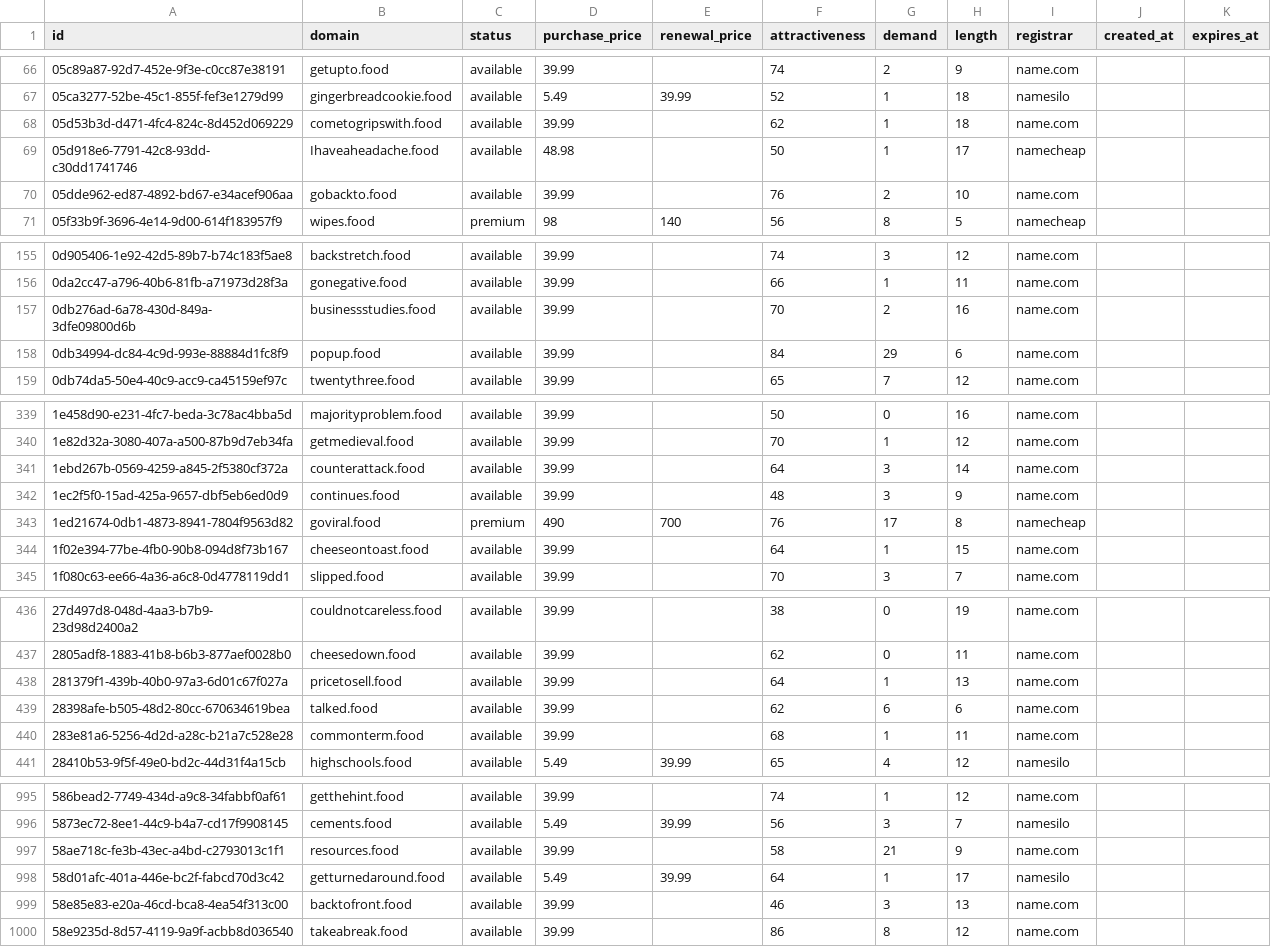
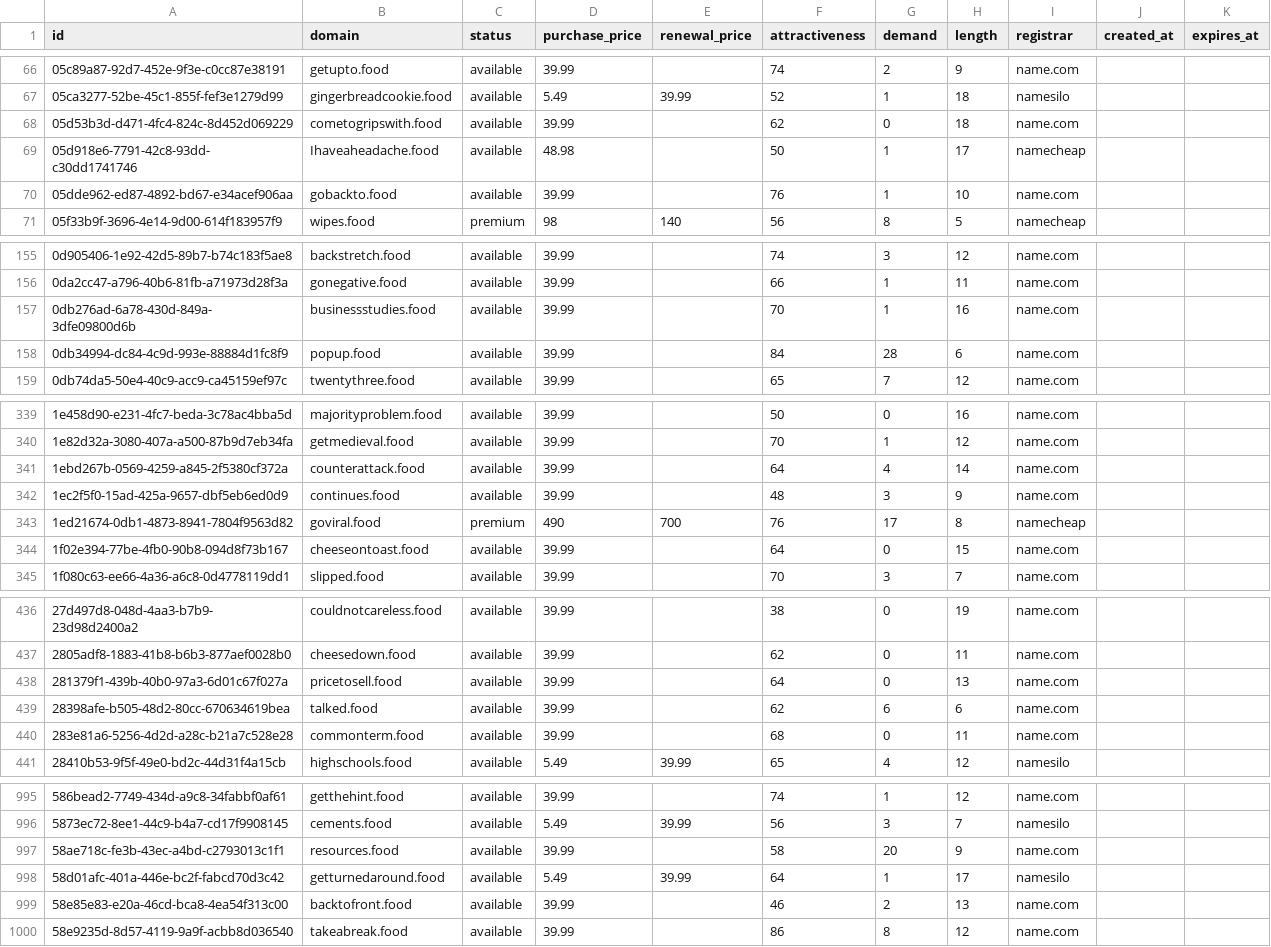
Before and after one commit to UniqueDomains/food-oneword-domains, a CSV file: food.csv, drawn as a sheet; only a part is shown, gaps mark what is left out; the diff covers the shown part only.

```diff
--- a/food.csv
+++ b/food.csv
@@ -67,5 +67,5 @@ id,domain,status,purchase_price,renewal_price,attractiveness,demand,length,regis
 05ca3277-52be-45c1-855f-fef3e1279d99,gingerbreadcookie.food,available,5.49,39.99,52,1,18,namesilo,,
-05d53b3d-d471-4fc4-824c-8d452d069229,cometogripswith.food,available,39.99,,62,1,18,name.com,,
+05d53b3d-d471-4fc4-824c-8d452d069229,cometogripswith.food,available,39.99,,62,0,18,name.com,,
 05d918e6-7791-42c8-93dd-c30dd1741746,Ihaveaheadache.food,available,48.98,,50,1,17,namecheap,,
-05dde962-ed87-4892-bd67-e34acef906aa,gobackto.food,available,39.99,,76,2,10,name.com,,
+05dde962-ed87-4892-bd67-e34acef906aa,gobackto.food,available,39.99,,76,1,10,name.com,,
 05f33b9f-3696-4e14-9d00-614f183957f9,wipes.food,premium,98,140,56,8,5,namecheap,,
@@ -156,4 +156,4 @@ id,domain,status,purchase_price,renewal_price,attractiveness,demand,length,regis
 0da2cc47-a796-40b6-81fb-a71973d28f3a,gonegative.food,available,39.99,,66,1,11,name.com,,
-0db276ad-6a78-430d-849a-3dfe09800d6b,businessstudies.food,available,39.99,,70,2,16,name.com,,
-0db34994-dc84-4c9d-993e-88884d1fc8f9,popup.food,available,39.99,,84,29,6,name.com,,
+0db276ad-6a78-430d-849a-3dfe09800d6b,businessstudies.food,available,39.99,,70,1,16,name.com,,
+0db34994-dc84-4c9d-993e-88884d1fc8f9,popup.food,available,39.99,,84,28,6,name.com,,
 0db74da5-50e4-40c9-acc9-ca45159ef97c,twentythree.food,available,39.99,,65,7,12,name.com,,
@@ -340,6 +340,6 @@ id,domain,status,purchase_price,renewal_price,attractiveness,demand,length,regis
 1e82d32a-3080-407a-a500-87b9d7eb34fa,getmedieval.food,available,39.99,,70,1,12,name.com,,
-1ebd267b-0569-4259-a845-2f5380cf372a,counterattack.food,available,39.99,,64,3,14,name.com,,
+1ebd267b-0569-4259-a845-2f5380cf372a,counterattack.food,available,39.99,,64,4,14,name.com,,
 1ec2f5f0-15ad-425a-9657-dbf5eb6ed0d9,continues.food,available,39.99,,48,3,9,name.com,,
 1ed21674-0db1-4873-8941-7804f9563d82,goviral.food,premium,490,700,76,17,8,namecheap,,
-1f02e394-77be-4fb0-90b8-094d8f73b167,cheeseontoast.food,available,39.99,,64,1,15,name.com,,
+1f02e394-77be-4fb0-90b8-094d8f73b167,cheeseontoast.food,available,39.99,,64,0,15,name.com,,
 1f080c63-ee66-4a36-a6c8-0d4778119dd1,slipped.food,available,39.99,,70,3,7,name.com,,
@@ -437,5 +437,5 @@ id,domain,status,purchase_price,renewal_price,attractiveness,demand,length,regis
 2805adf8-1883-41b8-b6b3-877aef0028b0,cheesedown.food,available,39.99,,62,0,11,name.com,,
-281379f1-439b-40b0-97a3-6d01c67f027a,pricetosell.food,available,39.99,,64,1,13,name.com,,
+281379f1-439b-40b0-97a3-6d01c67f027a,pricetosell.food,available,39.99,,64,0,13,name.com,,
 28398afe-b505-48d2-80cc-670634619bea,talked.food,available,39.99,,62,6,6,name.com,,
-283e81a6-5256-4d2d-a28c-b21a7c528e28,commonterm.food,available,39.99,,68,1,11,name.com,,
+283e81a6-5256-4d2d-a28c-b21a7c528e28,commonterm.food,available,39.99,,68,0,11,name.com,,
 28410b53-9f5f-49e0-bd2c-44d31f4a15cb,highschools.food,available,5.49,39.99,65,4,12,namesilo,,
@@ -996,5 +996,5 @@ id,domain,status,purchase_price,renewal_price,attractiveness,demand,length,regis
 5873ec72-8ee1-44c9-b4a7-cd17f9908145,cements.food,available,5.49,39.99,56,3,7,namesilo,,
-58ae718c-fe3b-43ec-a4bd-c2793013c1f1,resources.food,available,39.99,,58,21,9,name.com,,
+58ae718c-fe3b-43ec-a4bd-c2793013c1f1,resources.food,available,39.99,,58,20,9,name.com,,
 58d01afc-401a-446e-bc2f-fabcd70d3c42,getturnedaround.food,available,5.49,39.99,64,1,17,namesilo,,
-58e85e83-e20a-46cd-bca8-4ea54f313c00,backtofront.food,available,39.99,,46,3,13,name.com,,
+58e85e83-e20a-46cd-bca8-4ea54f313c00,backtofront.food,available,39.99,,46,2,13,name.com,,
 58e9235d-8d57-4119-9a9f-acbb8d036540,takeabreak.food,available,39.99,,86,8,12,name.com,,
```
Also changed, not shown: 49 edited cells elsewhere in this file, 4 other files.
